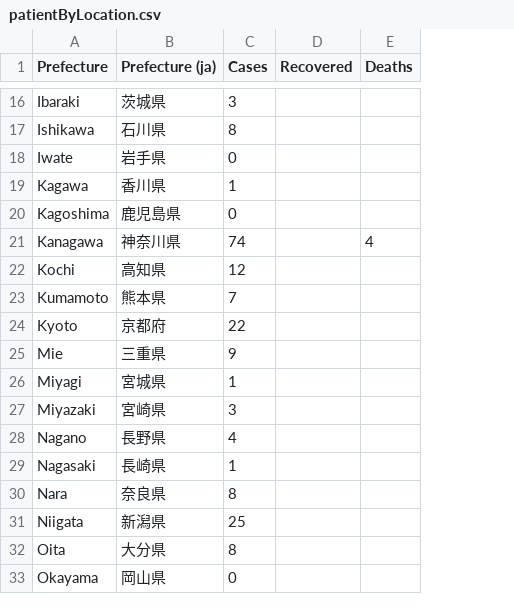
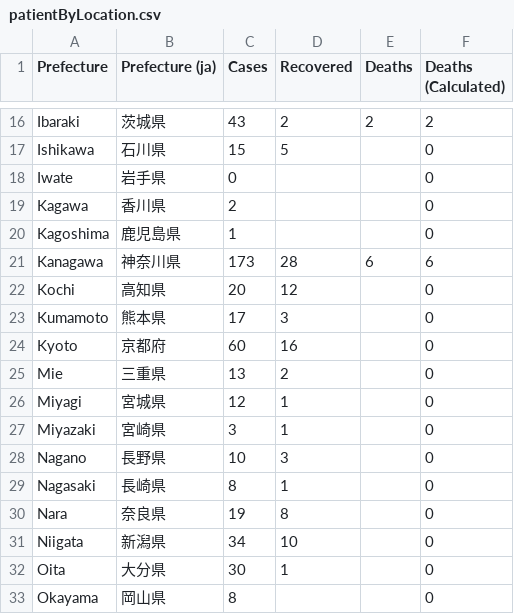
Before and after one commit to woshahua/corona_server, a CSV file: staticFile/patientByLocation.csv, drawn as a sheet; only a part is shown, gaps mark what is left out; the diff covers the shown part only; the diff names each change by its address in the sheet, - before the commit and + after, or states it on an @@ line.

```diff
--- a/staticFile/patientByLocation.csv
+++ b/staticFile/patientByLocation.csv
+column F (Deaths (Calculated)), rows 16-33: 2 | 0 | 0 | 0 | 0 | 6 | 0 | 0 | 0 | 0 | 0 | 0 | 0 | 0 | 0 | 0 | 0 | 0
-C16 (Cases): 3
+C16 (Cases): 43
-D16 (Recovered): (empty)
+D16 (Recovered): 2
-E16 (Deaths): (empty)
+E16 (Deaths): 2
-C17 (Cases): 8
+C17 (Cases): 15
-D17 (Recovered): (empty)
+D17 (Recovered): 5
-C19 (Cases): 1
+C19 (Cases): 2
-C20 (Cases): 0
+C20 (Cases): 1
-C21 (Cases): 74
+C21 (Cases): 173
-D21 (Recovered): (empty)
+D21 (Recovered): 28
-E21 (Deaths): 4
+E21 (Deaths): 6
-C22 (Cases): 12
+C22 (Cases): 20
-D22 (Recovered): (empty)
+D22 (Recovered): 12
-C23 (Cases): 7
+C23 (Cases): 17
-D23 (Recovered): (empty)
+D23 (Recovered): 3
-C24 (Cases): 22
+C24 (Cases): 60
-D24 (Recovered): (empty)
+D24 (Recovered): 16
-C25 (Cases): 9
+C25 (Cases): 13
-D25 (Recovered): (empty)
+D25 (Recovered): 2
-C26 (Cases): 1
+C26 (Cases): 12
-D26:D27 (Recovered): (empty)
+D26:D27 (Recovered): 1
-C28 (Cases): 4
+C28 (Cases): 10
-D28 (Recovered): (empty)
+D28 (Recovered): 3
-C29 (Cases): 1
+C29 (Cases): 8
-D29 (Recovered): (empty)
+D29 (Recovered): 1
-C30 (Cases): 8
+C30 (Cases): 19
-D30 (Recovered): (empty)
+D30 (Recovered): 8
-C31 (Cases): 25
+C31 (Cases): 34
-D31 (Recovered): (empty)
+D31 (Recovered): 10
-C32 (Cases): 8
+C32 (Cases): 30
-D32 (Recovered): (empty)
+D32 (Recovered): 1
-C33 (Cases): 0
+C33 (Cases): 8
```
Also changed, not shown: 1 added row and 61 edited cells elsewhere in this file, staticFile/patientByDate.csv, 8 other files.
